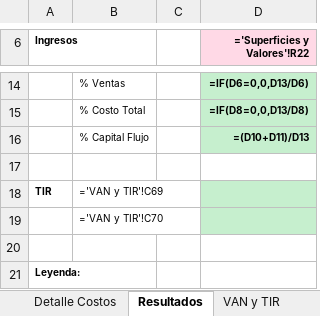
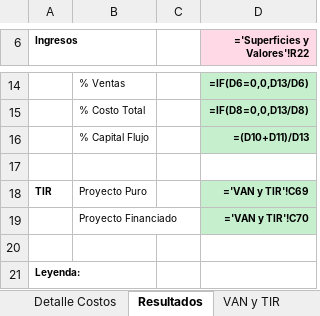
Before and after one commit to marcelobauza/Plataforma, an Excel workbook: Evaluacion_i360_Proforma.xlsx, sheet Resultados, drawn as a sheet; only a part is shown, gaps mark what is left out; values as stored, in another font and other column widths than the file's, no borders; formulas without a stored value are shown as written; removed rows and columns are numbered as before the commit, all else as after; the diff names each change by its address in the sheet, - before the commit and + after, or states it on an @@ line.

```diff
--- a/Evaluacion_i360_Proforma.xlsx (sheet Resultados)
+++ b/Evaluacion_i360_Proforma.xlsx (sheet Resultados)
-B18: ='VAN y TIR'!C69
+B18: Proyecto Puro
-D18 (='Superficies y Valores'!R22): (empty)
+D18 (='Superficies y Valores'!R22): ='VAN y TIR'!C69
-row 19:  | ='VAN y TIR'!C70
+row 19:  | Proyecto Financiado |  | ='VAN y TIR'!C70
```
Also changed, not shown: sheet VAN y TIR.
